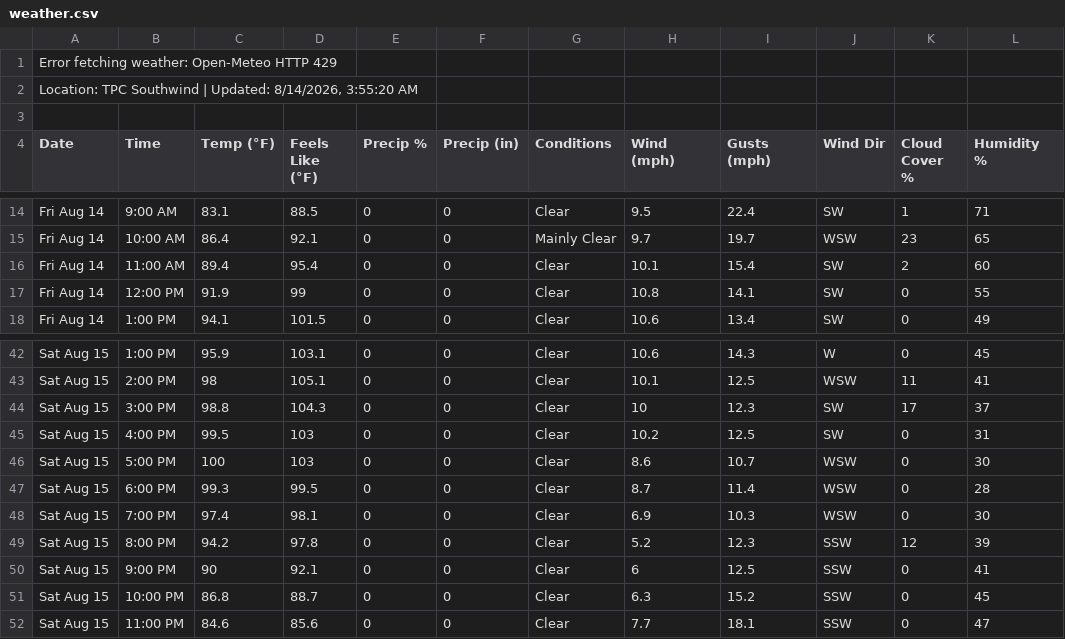
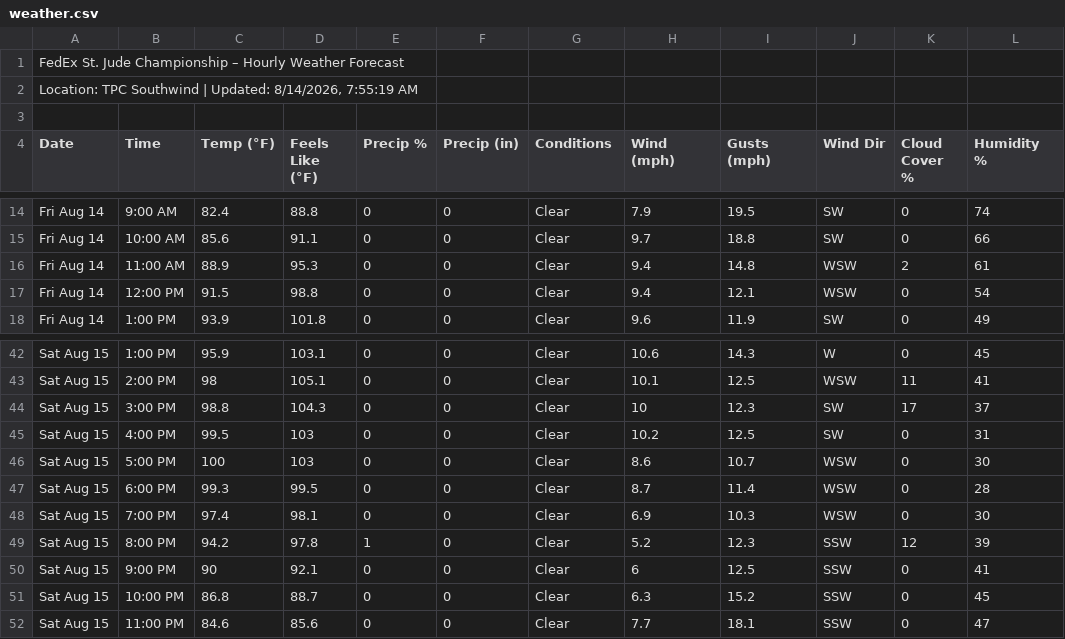
Before and after one commit to 925Sports/pga-tour-data, a CSV file: data/weather.csv, drawn as a sheet; only a part is shown, gaps mark what is left out; the diff covers the shown part only; the diff names each change by its address in the sheet, - before the commit and + after, or states it on an @@ line.

```diff
--- a/data/weather.csv
+++ b/data/weather.csv
-A1 (Date): Error fetching weather: Open-Meteo HTTP 429
+A1 (Date): FedEx St. Jude Championship – Hourly Weather Forecast
-A2 (Date): …Updated: 8/14/2026, 3:55:20 AM
+A2 (Date): …Updated: 8/14/2026, 7:55:19 AM
-C14 (Temp (°F)): 83.1
+C14 (Temp (°F)): 82.4
-D14 (Feels Like (°F)): 88.5
+D14 (Feels Like (°F)): 88.8
-H14 (Wind (mph)): 9.5
+H14 (Wind (mph)): 7.9
-I14 (Gusts (mph)): 22.4
+I14 (Gusts (mph)): 19.5
-K14 (Cloud Cover %): 1
+K14 (Cloud Cover %): 0
-L14 (Humidity %): 71
+L14 (Humidity %): 74
-C15 (Temp (°F)): 86.4
+C15 (Temp (°F)): 85.6
-D15 (Feels Like (°F)): 92.1
+D15 (Feels Like (°F)): 91.1
-G15 (Conditions): Mainly Clear
+G15 (Conditions): Clear
-I15 (Gusts (mph)): 19.7
+I15 (Gusts (mph)): 18.8
-J15 (Wind Dir): WSW
+J15 (Wind Dir): SW
-K15 (Cloud Cover %): 23
+K15 (Cloud Cover %): 0
-L15 (Humidity %): 65
+L15 (Humidity %): 66
-C16 (Temp (°F)): 89.4
+C16 (Temp (°F)): 88.9
-D16 (Feels Like (°F)): 95.4
+D16 (Feels Like (°F)): 95.3
-H16 (Wind (mph)): 10.1
+H16 (Wind (mph)): 9.4
-I16 (Gusts (mph)): 15.4
+I16 (Gusts (mph)): 14.8
-J16:J17 (Wind Dir): SW
+J16:J17 (Wind Dir): WSW
-L16 (Humidity %): 60
+L16 (Humidity %): 61
-C17 (Temp (°F)): 91.9
+C17 (Temp (°F)): 91.5
-D17 (Feels Like (°F)): 99
+D17 (Feels Like (°F)): 98.8
-H17 (Wind (mph)): 10.8
+H17 (Wind (mph)): 9.4
-I17 (Gusts (mph)): 14.1
+I17 (Gusts (mph)): 12.1
-L17 (Humidity %): 55
+L17 (Humidity %): 54
-C18 (Temp (°F)): 94.1
+C18 (Temp (°F)): 93.9
-D18 (Feels Like (°F)): 101.5
+D18 (Feels Like (°F)): 101.8
-H18 (Wind (mph)): 10.6
+H18 (Wind (mph)): 9.6
-I18 (Gusts (mph)): 13.4
+I18 (Gusts (mph)): 11.9
-E49 (Precip %): 0
+E49 (Precip %): 1
```
Also changed, not shown: 1 added row, 1 removed row and 84 edited cells elsewhere in this file.
